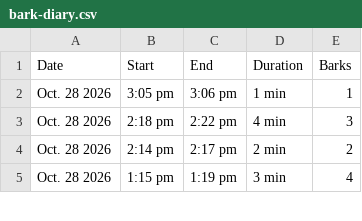
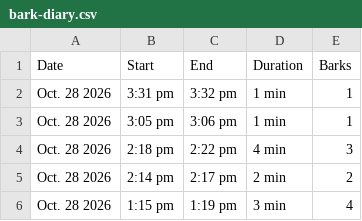
Before and after one commit to lukedav/bark-diary, a CSV file: bark-diary.csv, drawn as a sheet; only a part is shown; the diff names each change by its address in the sheet, - before the commit and + after, or states it on an @@ line.

Commit message:
Update bark diary (1108 episodes)

```diff
--- a/bark-diary.csv
+++ b/bark-diary.csv
+row 2: Oct. 28 2026 | 3:31 pm | 3:32 pm | 1 min | 1
```
